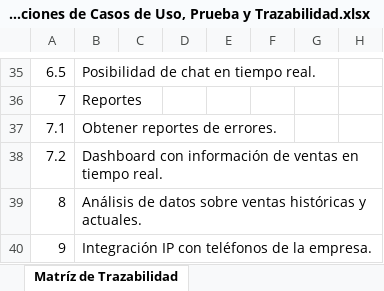
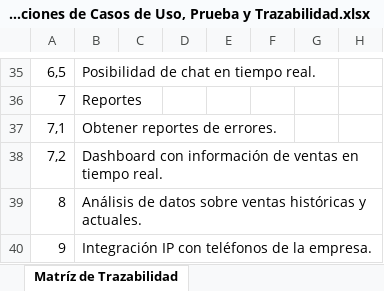
Before and after one commit to KohaiMomomiya/CRM_QA_TEC_2017, an Excel workbook: docs/Registro de Especificaciones de Casos de Uso, Prueba y Trazabilidad.xlsx, sheet Matríz de Trazabilidad, drawn as a sheet; only a part is shown, gaps mark what is left out; values as stored, in another font and other column widths than the file's, no cell formats; charts and pictures not drawn; the diff covers the shown part only; the diff names each change by its address in the sheet, - before the commit and + after, or states it on an @@ line.

Commit message:
Update Spreadsheet Register.

```diff
--- a/docs/Registro de Especificaciones de Casos de Uso, Prueba y Trazabilidad.xlsx (sheet Matríz de Trazabilidad)
+++ b/docs/Registro de Especificaciones de Casos de Uso, Prueba y Trazabilidad.xlsx (sheet Matríz de Trazabilidad)
-A35: 6.5
+A35: 6,5
-A37: 7.1
+A37: 7,1
-A38: 7.2
+A38: 7,2
```
Also changed, not shown: 99 edited cells and merged cells elsewhere in this sheet, sheet Casos Uso y Prueba RF, cell formats.
